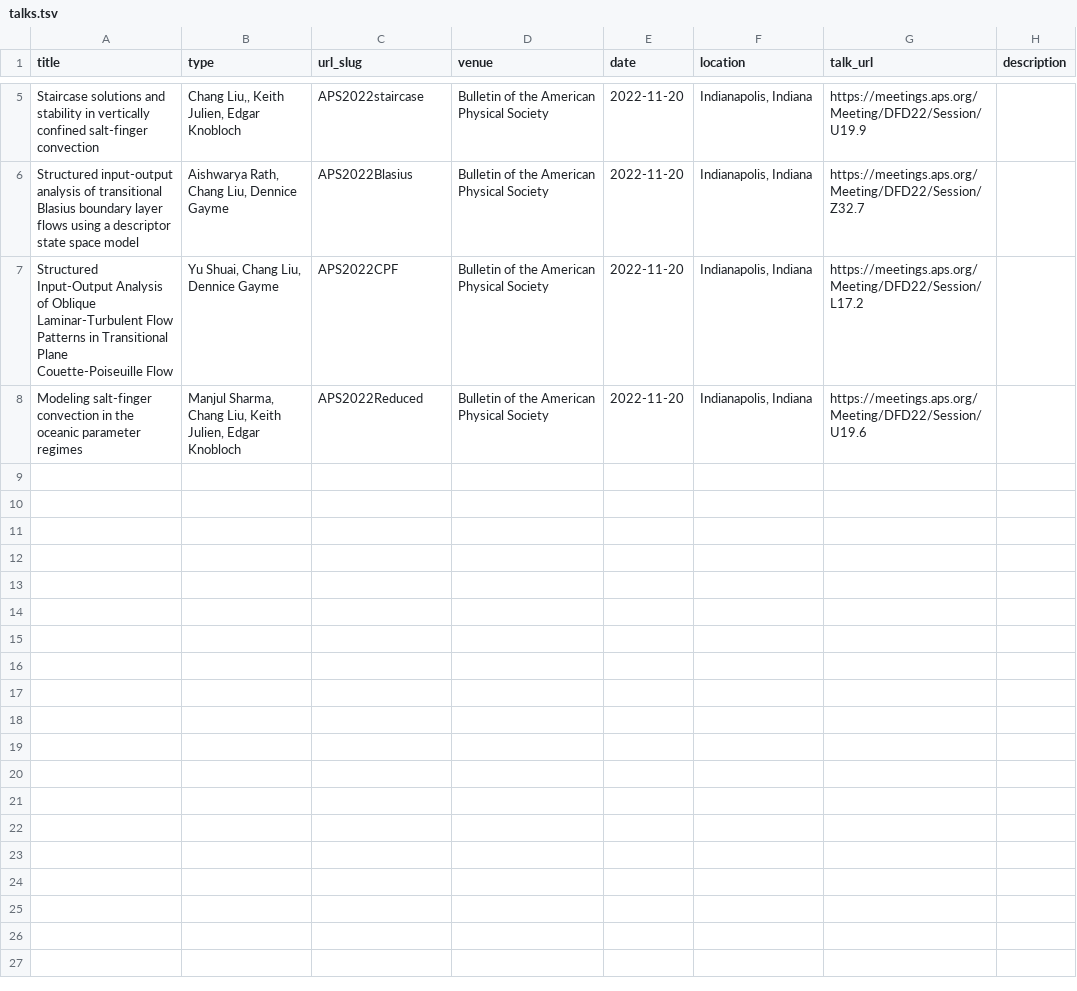
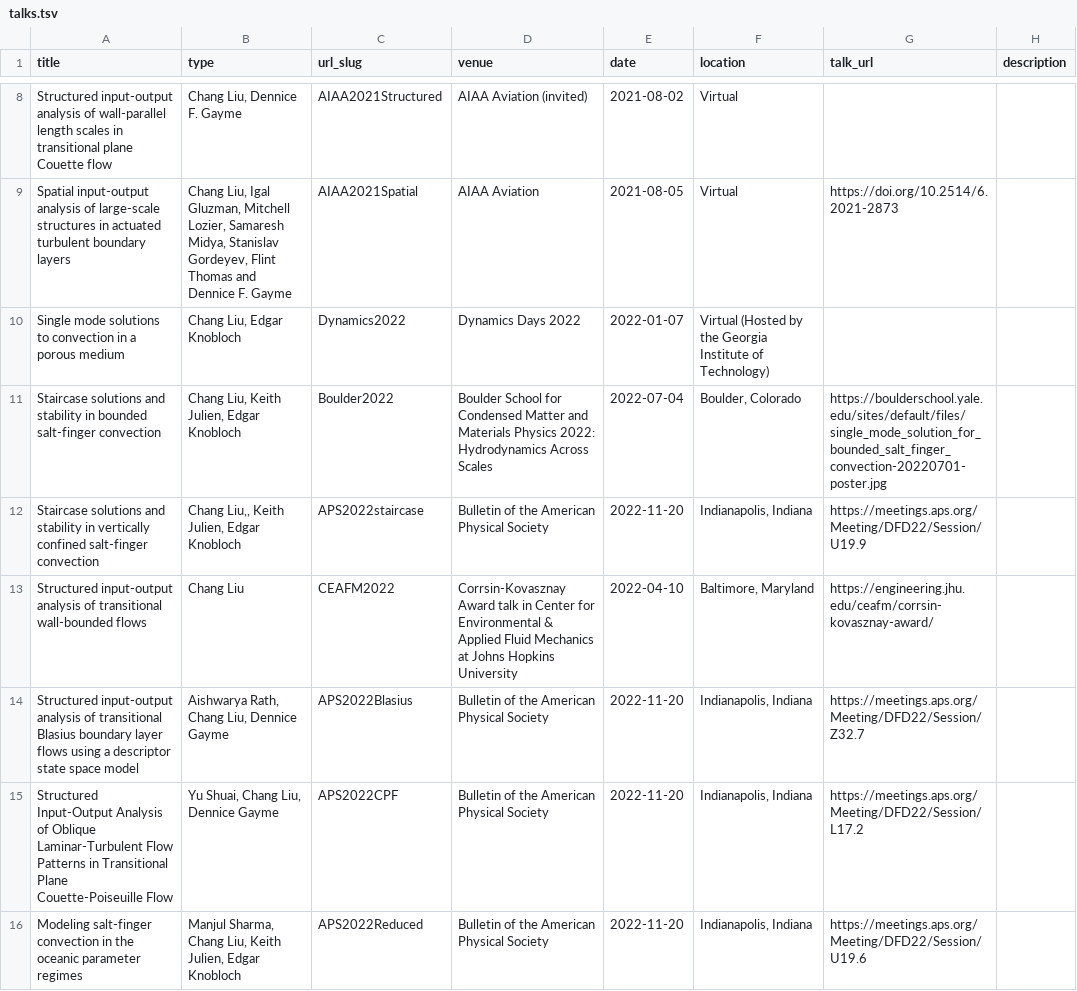
Before and after one commit to cliu124/cliu124.github.io, a TSV file: markdown_generator/talks.tsv, drawn as a sheet; only a part is shown, gaps mark what is left out; the diff covers the shown part only; the diff names each change by its address in the sheet, - before the commit and + after, or states it on an @@ line.

Commit message:
Update talks

```diff
--- a/markdown_generator/talks.tsv
+++ b/markdown_generator/talks.tsv
+row 8: Structured input-output analysis of wall-parallel length scales in transitional plane Couette flow | Chang Liu, Dennice F. Gayme | AIAA2021Structured | AIAA Aviation (invited) | 2021-08-02 | Virtual
+row 9: Spatial input-output analysis of large-scale structures in actuated turbulent boundary layers | Chang Liu, Igal Gluzman, Mitchell Lozier, Samaresh Midya, Stanislav Gordeyev, Flint Thomas and Dennice F. Gayme | AIAA2021Spatial | AIAA Aviation | 2021-08-05 | Virtual | https://doi.org/10.2514/6.2021-2873
+row 10: Single mode solutions to convection in a porous medium | Chang Liu, Edgar Knobloch | Dynamics2022 | Dynamics Days 2022 | 2022-01-07 | Virtual (Hosted by the Georgia Institute of Technology)
+row 11: Staircase solutions and stability in bounded salt-finger convection | Chang Liu, Keith Julien, Edgar Knobloch | Boulder2022 | Boulder School for Condensed Matter and Materials Physics 2022: Hydrodynamics Across Scales | 2022-07-04 | Boulder, Colorado | https://boulderschool.yale.edu/sites/default/files/single_mode_solution_for_bounded_salt_finger_convection-20220701-poster.jpg
+row 13: Structured input-output analysis of transitional wall-bounded flows | Chang Liu | CEAFM2022 | Corrsin-Kovasznay Award talk in Center for Environmental & Applied Fluid Mechanics at Johns Hopkins University | 2022-04-10 | Baltimore, Maryland | https://engineering.jhu.edu/ceafm/corrsin-kovasznay-award/
```
Also changed, not shown: 3 added rows elsewhere in this file, 8 other files.
